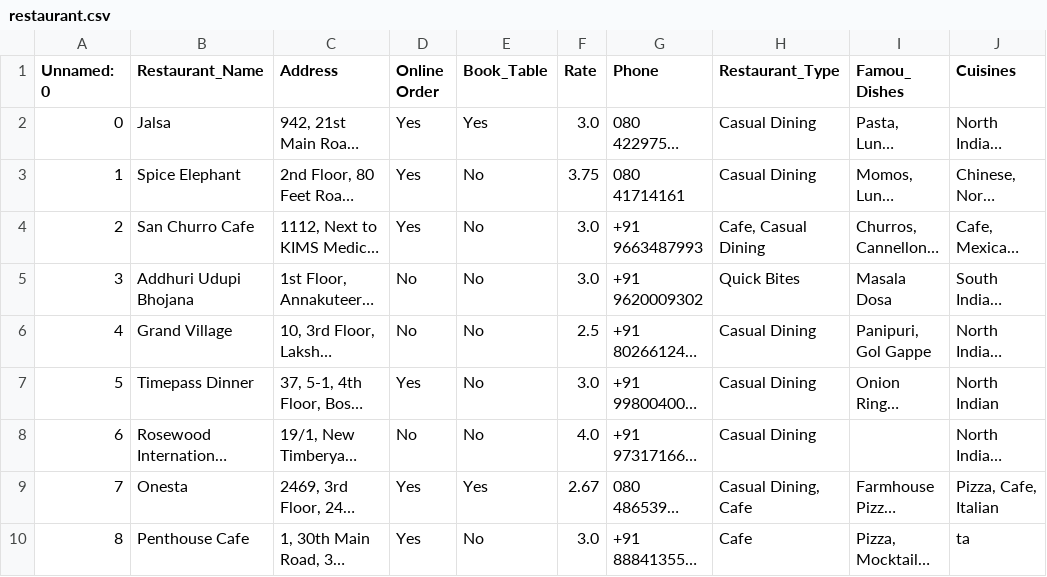
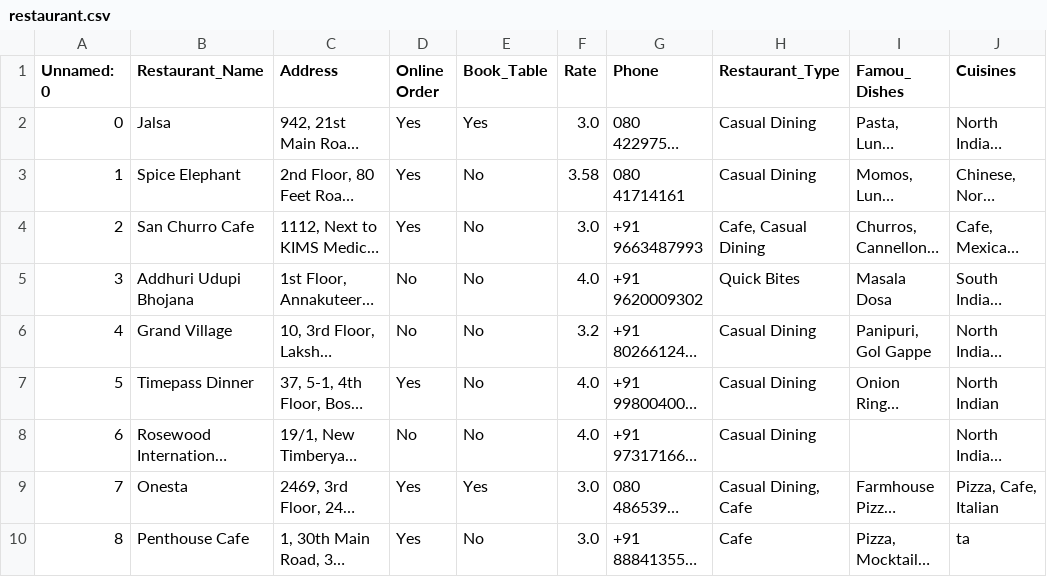
Before and after one commit to eswarupkumar/Realtime-Restaurant-Recommendation, a CSV file: RRR/restaurant.csv, drawn as a sheet; only a part is shown; long unchanged cells end in …; the diff covers the shown part only; the diff names each change by its address in the sheet, - before the commit and + after, or states it on an @@ line.

```diff
--- a/RRR/restaurant.csv
+++ b/RRR/restaurant.csv
-F3 (Rate): 3.75
+F3 (Rate): 3.58
-F5 (Rate): 3.0
+F5 (Rate): 4.0
-F6 (Rate): 2.5
+F6 (Rate): 3.2
-F7 (Rate): 3.0
+F7 (Rate): 4.0
-F9 (Rate): 2.67
+F9 (Rate): 3.0
```
Also changed, not shown: 10 edited cells elsewhere in this file, RRR/ratings.csv, 6 other files.
